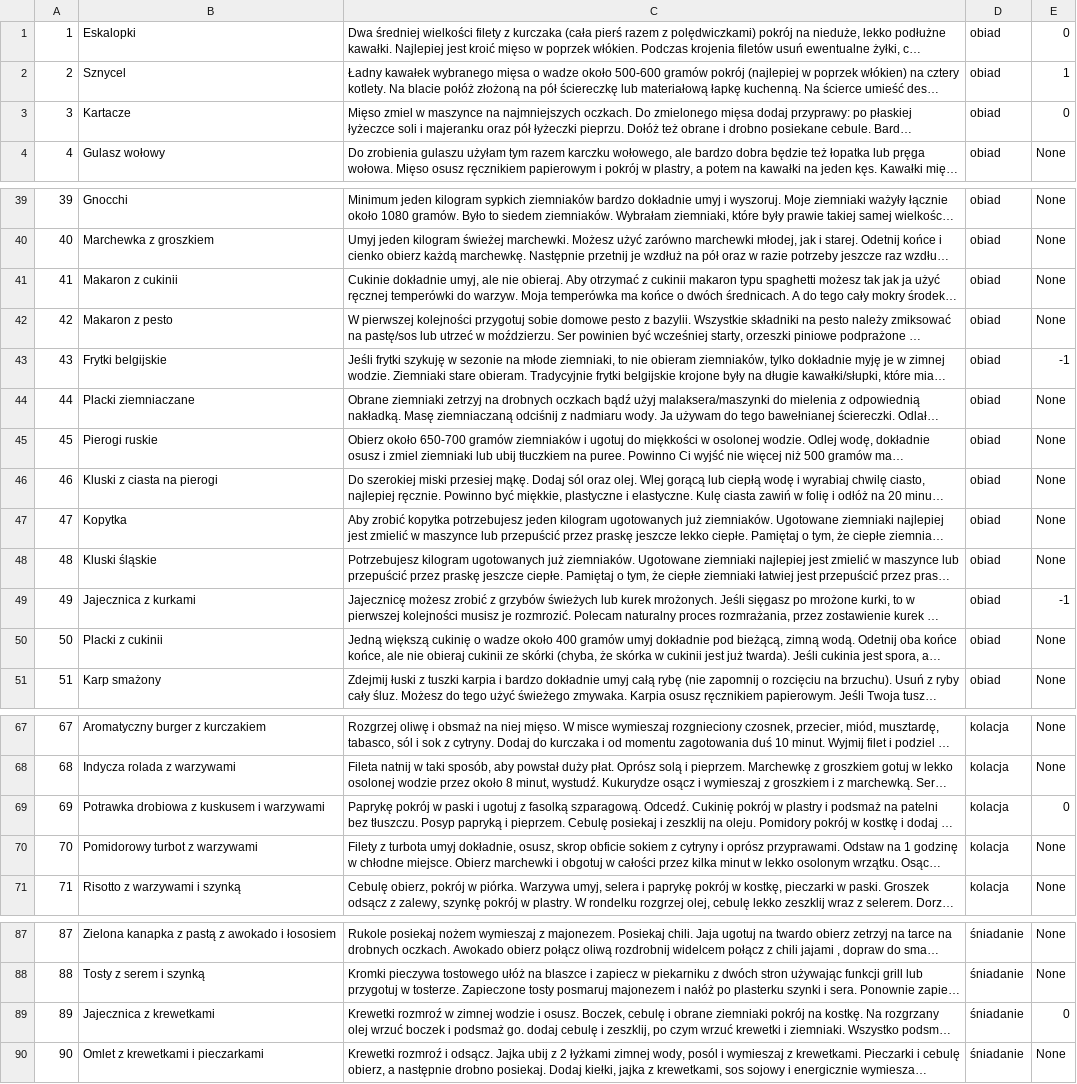
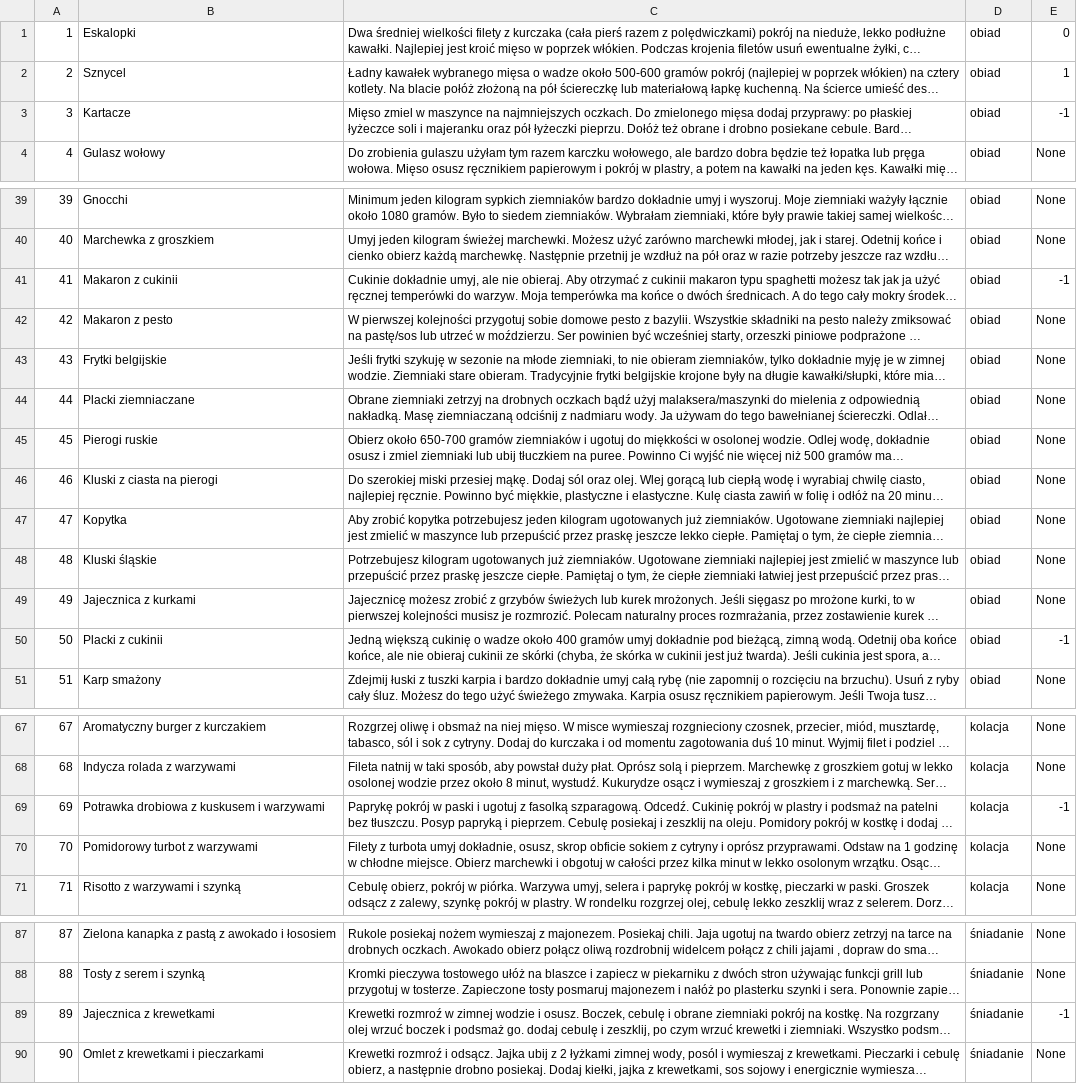
Before and after one commit to KamilDonda/diet-app-backend, a TSV file: inserter_files/meal.tsv, drawn as a sheet; only a part is shown, gaps mark what is left out; long unchanged cells end in …; the diff covers the shown part only; the diff names each change by its address in the sheet, - before the commit and + after, or states it on an @@ line.

Commit message:
update meal

```diff
--- a/inserter_files/meal.tsv
+++ b/inserter_files/meal.tsv
-E3: 0
+E3: -1
-E41: None
+E41: -1
-E43: -1
+E43: None
-E49: -1
+E49: None
-E50: None
+E50: -1
-E69: 0
+E69: -1
-E89: 0
+E89: -1
```
Also changed, not shown: 3 edited cells elsewhere in this file.
